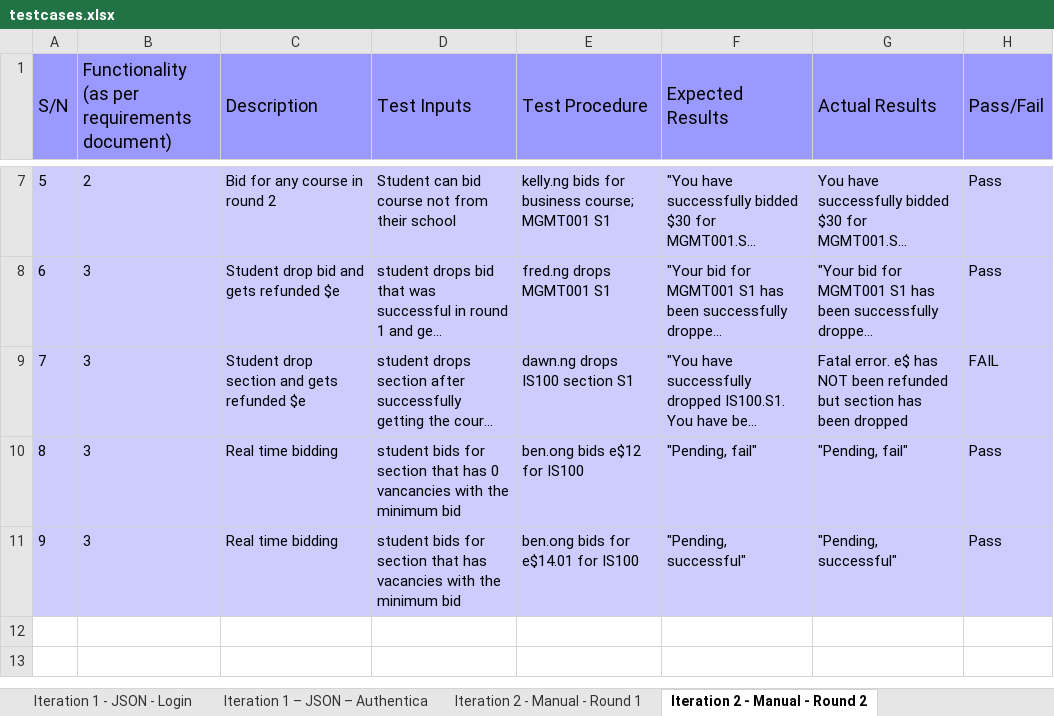
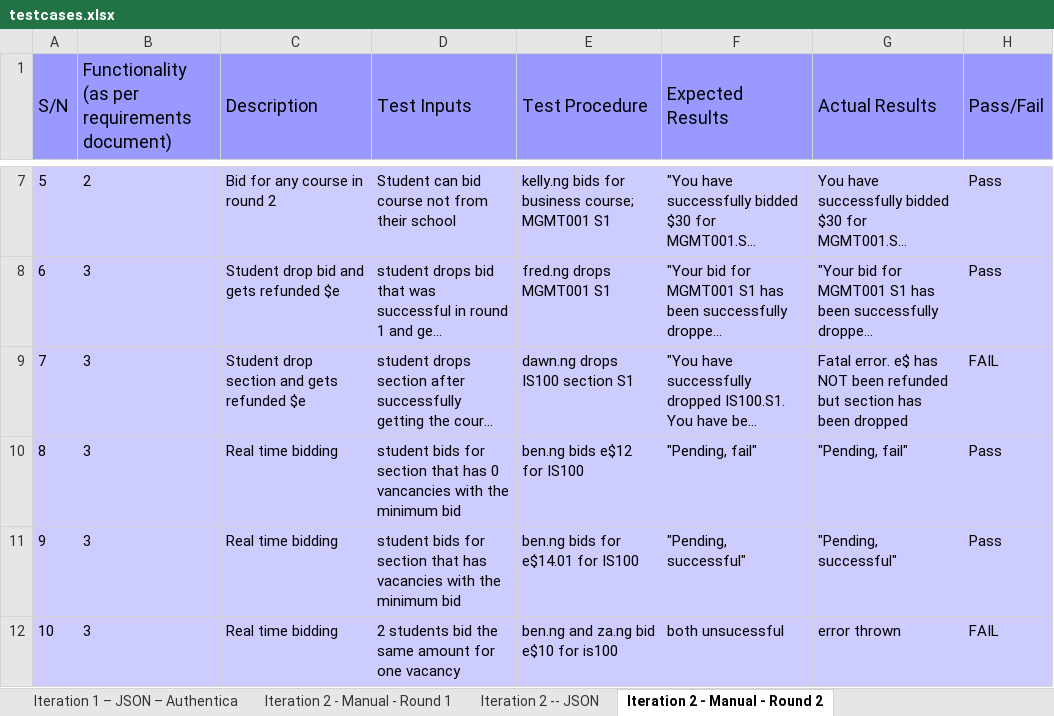
Before and after one commit to ameyrathi/SWE-Project, an Excel workbook: testing/testcases.xlsx, sheet Iteration 2 - Manual - Round 2, drawn as a sheet; only a part is shown, gaps mark what is left out; long unchanged cells end in …; values as stored, in another font and other column widths than the file's, no borders; the diff names each change by its address in the sheet, - before the commit and + after, or states it on an @@ line.

Commit message:
JSON testcases updated in excel file

```diff
--- a/testing/testcases.xlsx (sheet Iteration 2 - Manual - Round 2)
+++ b/testing/testcases.xlsx (sheet Iteration 2 - Manual - Round 2)
+sheet tab: Iteration 2 -- JSON
-E10 (Test Procedure): ben.ong bids e$12 for IS100
+E10 (Test Procedure): ben.ng bids e$12 for IS100
-E11 (Test Procedure): ben.ong bids for e$14.01 for IS100
+E11 (Test Procedure): ben.ng bids for e$14.01 for IS100
+row 12: 10 | 3 | Real time bidding | 2 students bid the same amount for one vacancy | ben.ng and za.ng bid e$10 for is100 | both unsucessful | error thrown | FAIL
```
Also changed, not shown: metrics/bm.xlsx, 1 other file.
